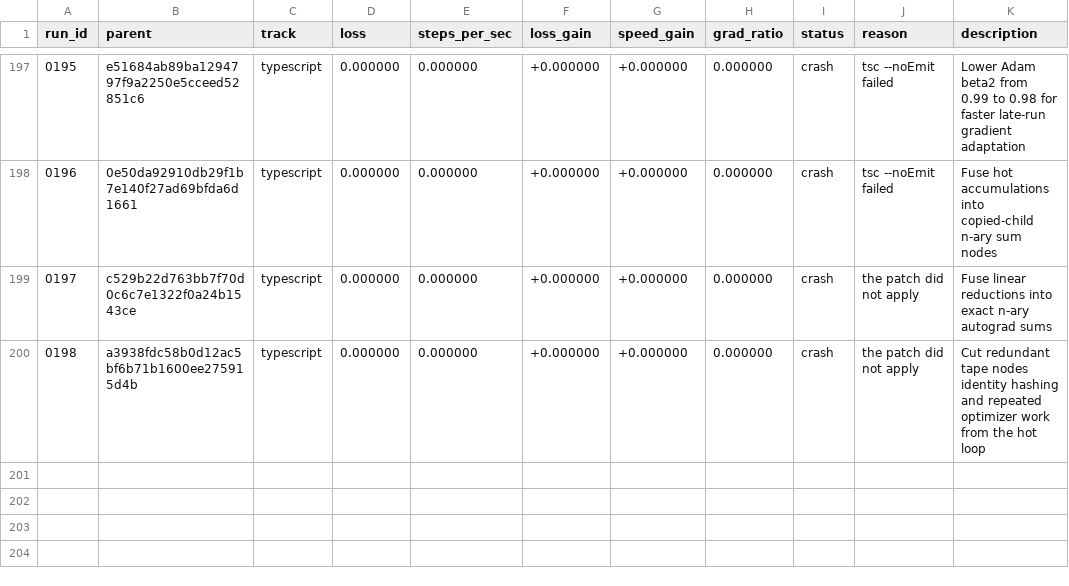
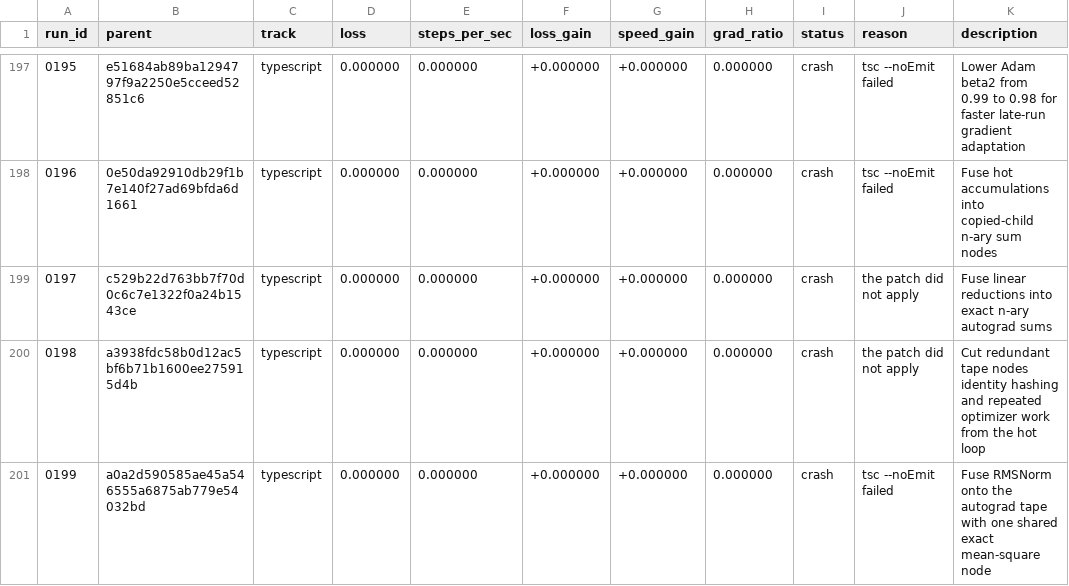
Before and after one commit to DenimPatel/learn-micro-gpt, a TSV file: autoresearch/results.tsv, drawn as a sheet; only a part is shown, gaps mark what is left out; the diff names each change by its address in the sheet, - before the commit and + after, or states it on an @@ line.

Commit message:
research(typescript): crash 0199 -- Fuse RMSNorm onto the autograd tape with one shared exact mean-square node
Experiment 0199 · crash · tsc --noEmit failed

The candidate did not produce a measurement, so the committed candidate is unchanged. This row exists so the attempt is on the record rather than silently retried; the raw model response, if there was one, is in autoresearch/logs/ and is gitignored.

Record: autoresearch/runs/0199.json
Diff:   autoresearch/diffs/0199.patch
Model:  stealth/space-bunny-alpha (max)

```diff
--- a/autoresearch/results.tsv
+++ b/autoresearch/results.tsv
+row 201: 0199 | a0a2d590585ae45a546555a6875ab779e54032bd | typescript | 0.000000 | 0.000000 | +0.000000 | +0.000000 | 0.000000 | crash | tsc --noEmit failed | Fuse RMSNorm onto the autograd tape with one shared exact mean-square node
```
Also changed, not shown: 2 other files.
